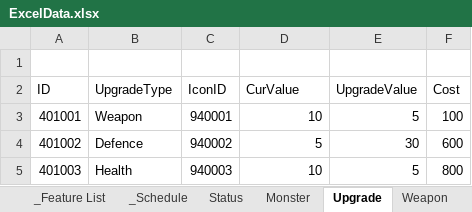
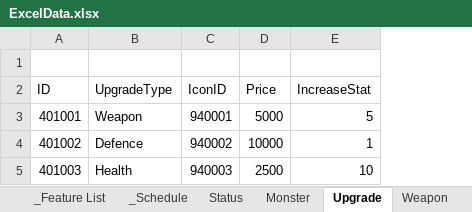
Before and after one commit to Hoyeom/CS-ClickerGame, an Excel workbook: ClickerGame/Assets/Editor/Data/Excel/ExcelData.xlsx, sheet Upgrade, drawn as a sheet; values as stored, in another font and other column widths than the file's, no borders; removed rows and columns are numbered as before the commit, all else as after; the diff names each change by its address in the sheet, - before the commit and + after, or states it on an @@ line.

Commit message:
Craft Data Init, StartData

```diff
--- a/ClickerGame/Assets/Editor/Data/Excel/ExcelData.xlsx (sheet Upgrade)
+++ b/ClickerGame/Assets/Editor/Data/Excel/ExcelData.xlsx (sheet Upgrade)
+column D (Price), rows 3-5: 5000 | 10000 | 2500
-column E (UpgradeValue), rows 3-5: 5 | 30 | 5
-column F (Cost), rows 3-5: 100 | 600 | 800
-E2: CurValue
+E2: IncreaseStat
-E3 (IncreaseStat): 10
+E3 (IncreaseStat): 5
-E4 (IncreaseStat): 5
+E4 (IncreaseStat): 1
```
Also changed, not shown: sheet _Doc Rule, sheet _Schedule, other sheet tabs, 22 other files.
